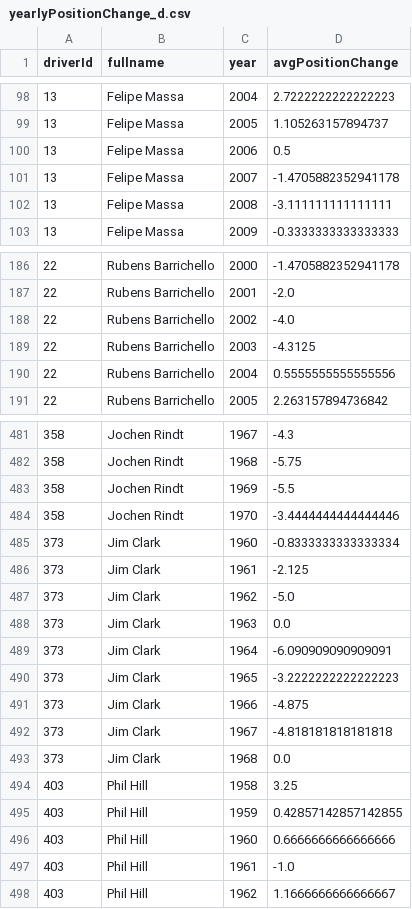
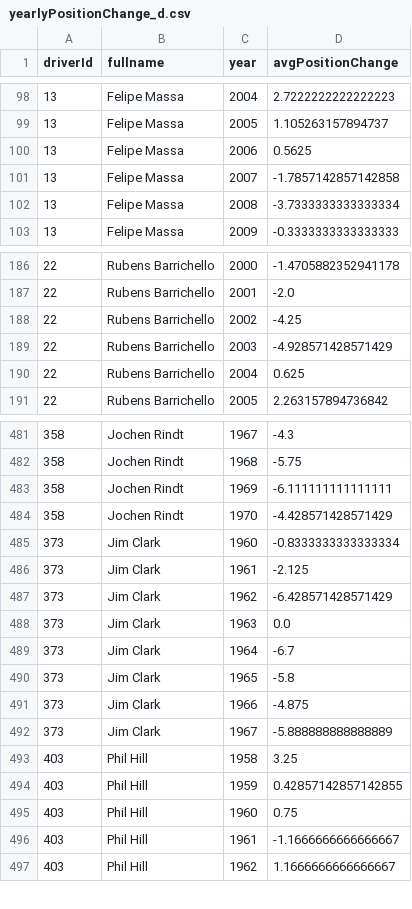
Before and after one commit to Eric-Whye/F1-Visualisation, a CSV file: yearlyPositionChange_d.csv, drawn as a sheet; only a part is shown, gaps mark what is left out; the diff covers the shown part only.

```diff
--- a/yearlyPositionChange_d.csv
+++ b/yearlyPositionChange_d.csv
@@ -99,5 +99,5 @@ driverId,fullname,year,avgPositionChange
 13,Felipe Massa,2005,1.105263157894737
-13,Felipe Massa,2006,0.5
-13,Felipe Massa,2007,-1.4705882352941178
-13,Felipe Massa,2008,-3.111111111111111
+13,Felipe Massa,2006,0.5625
+13,Felipe Massa,2007,-1.7857142857142858
+13,Felipe Massa,2008,-3.7333333333333334
 13,Felipe Massa,2009,-0.3333333333333333
@@ -187,5 +187,5 @@ driverId,fullname,year,avgPositionChange
 22,Rubens Barrichello,2001,-2.0
-22,Rubens Barrichello,2002,-4.0
-22,Rubens Barrichello,2003,-4.3125
-22,Rubens Barrichello,2004,0.5555555555555556
+22,Rubens Barrichello,2002,-4.25
+22,Rubens Barrichello,2003,-4.928571428571429
+22,Rubens Barrichello,2004,0.625
 22,Rubens Barrichello,2005,2.263157894736842
@@ -482,17 +482,16 @@ driverId,fullname,year,avgPositionChange
 358,Jochen Rindt,1968,-5.75
-358,Jochen Rindt,1969,-5.5
-358,Jochen Rindt,1970,-3.4444444444444446
+358,Jochen Rindt,1969,-6.111111111111111
+358,Jochen Rindt,1970,-4.428571428571429
 373,Jim Clark,1960,-0.8333333333333334
 373,Jim Clark,1961,-2.125
-373,Jim Clark,1962,-5.0
+373,Jim Clark,1962,-6.428571428571429
 373,Jim Clark,1963,0.0
-373,Jim Clark,1964,-6.090909090909091
-373,Jim Clark,1965,-3.2222222222222223
+373,Jim Clark,1964,-6.7
+373,Jim Clark,1965,-5.8
 373,Jim Clark,1966,-4.875
-373,Jim Clark,1967,-4.818181818181818
-373,Jim Clark,1968,0.0
+373,Jim Clark,1967,-5.888888888888889
 403,Phil Hill,1958,3.25
 403,Phil Hill,1959,0.42857142857142855
-403,Phil Hill,1960,0.6666666666666666
-403,Phil Hill,1961,-1.0
+403,Phil Hill,1960,0.75
+403,Phil Hill,1961,-1.1666666666666667
 403,Phil Hill,1962,1.1666666666666667
```
Also changed, not shown: 131 edited cells elsewhere in this file, TotalAvgPositionChange_d.csv.
